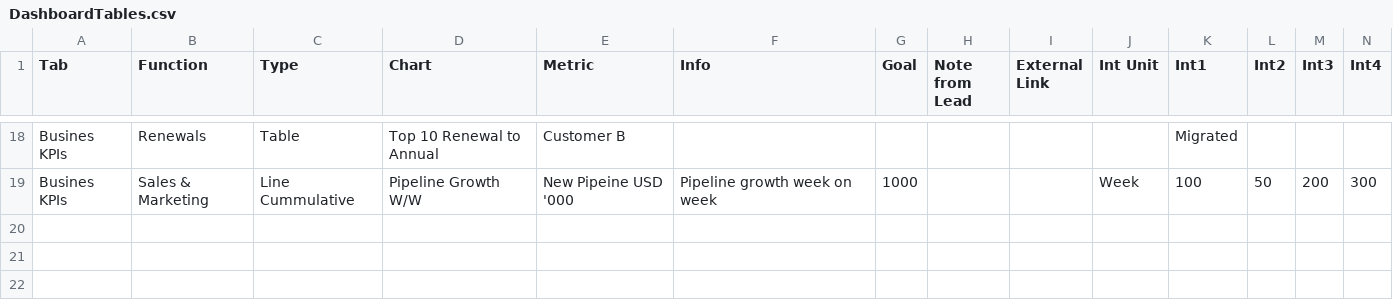
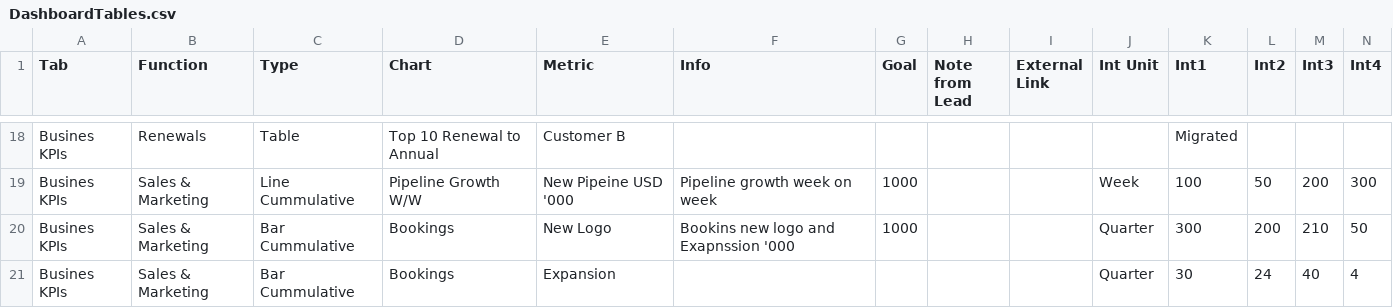
Before and after one commit to gergonr/CEODash, a CSV file: DashboardTables.csv, drawn as a sheet; only a part is shown, gaps mark what is left out; rows hold the shown columns only; the diff names each change by its address in the sheet, - before the commit and + after, or states it on an @@ line.

Commit message:
Add files via upload

```diff
--- a/DashboardTables.csv
+++ b/DashboardTables.csv
+row 20: Busines KPIs | Sales & Marketing | Bar Cummulative | Bookings | New Logo | Bookins new logo and Exapnssion '000 | 1000 |  |  | Quarter | 300 | 200 | 210 | 50
+row 21: Busines KPIs | Sales & Marketing | Bar Cummulative | Bookings | Expansion |  |  |  |  | Quarter | 30 | 24 | 40 | 4
```
